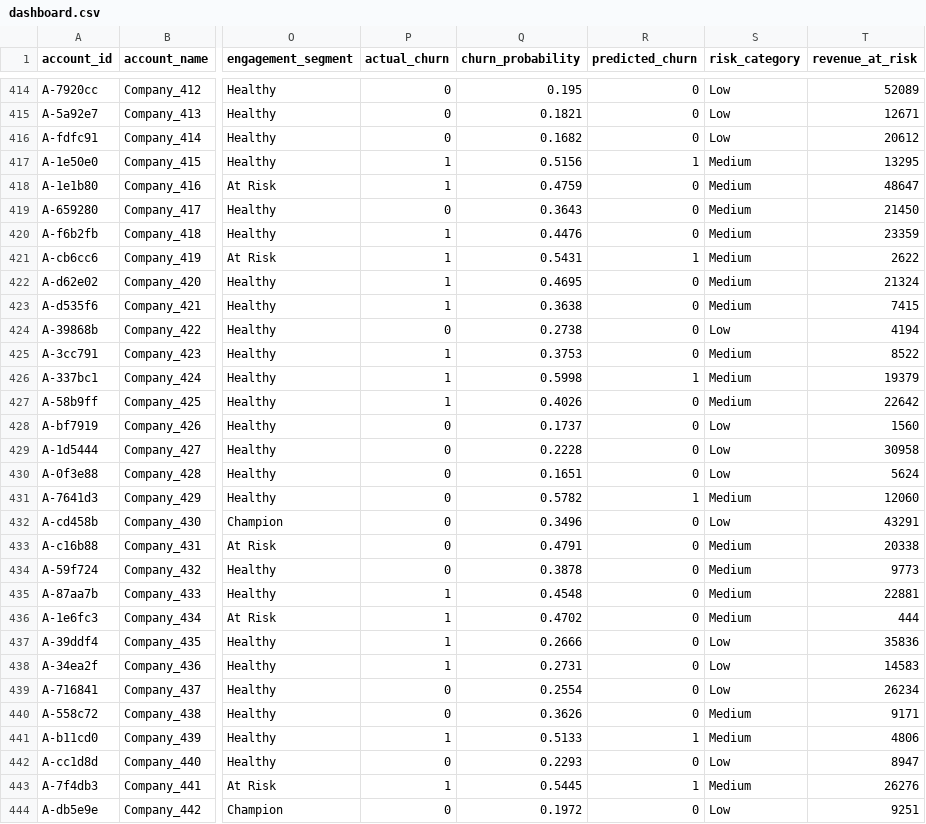
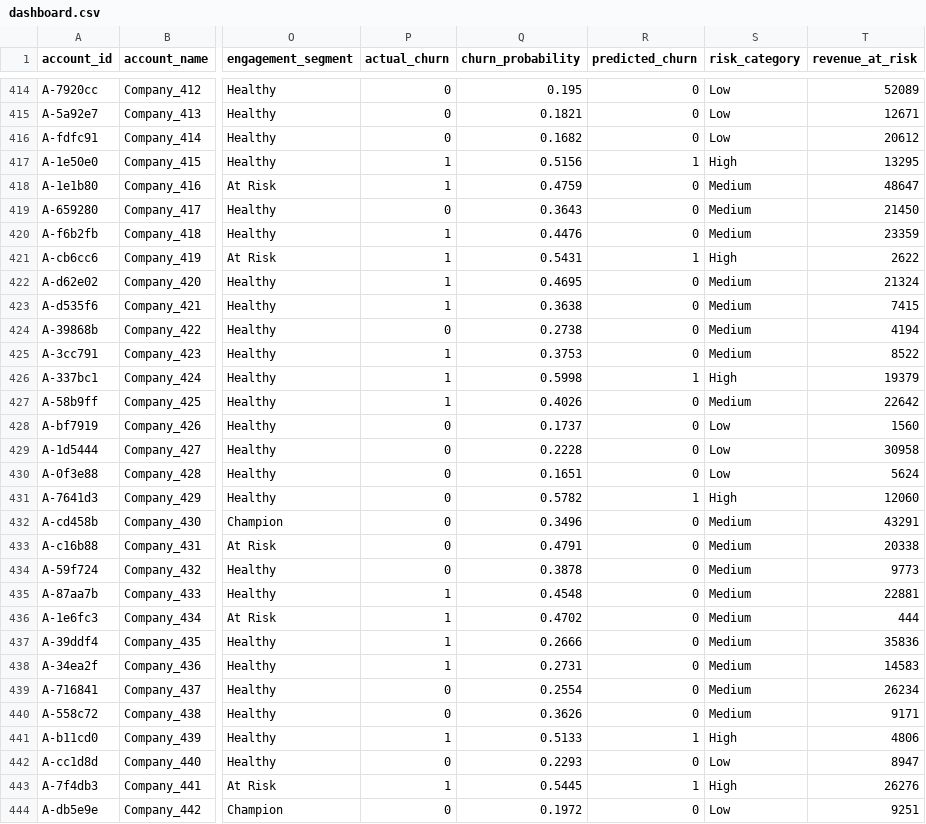
Before and after one commit to Saloni060410/Churn-Prediction, a CSV file: data/predictions/dashboard.csv, drawn as a sheet; only a part is shown, gaps mark what is left out; the diff covers the shown part only; the diff names each change by its address in the sheet, - before the commit and + after, or states it on an @@ line.

Commit message:
minor changes in dashboard.csv

```diff
--- a/data/predictions/dashboard.csv
+++ b/data/predictions/dashboard.csv
-S417 (risk_category): Medium
+S417 (risk_category): High
-S421 (risk_category): Medium
+S421 (risk_category): High
-S424 (risk_category): Low
+S424 (risk_category): Medium
-S426 (risk_category): Medium
+S426 (risk_category): High
-S431 (risk_category): Medium
+S431 (risk_category): High
-S432 (risk_category): Low
+S432 (risk_category): Medium
-S437:S439 (risk_category): Low
+S437:S439 (risk_category): Medium
-S441 (risk_category): Medium
+S441 (risk_category): High
-S443 (risk_category): Medium
+S443 (risk_category): High
```
Also changed, not shown: 137 edited cells elsewhere in this file, 4 other files.
